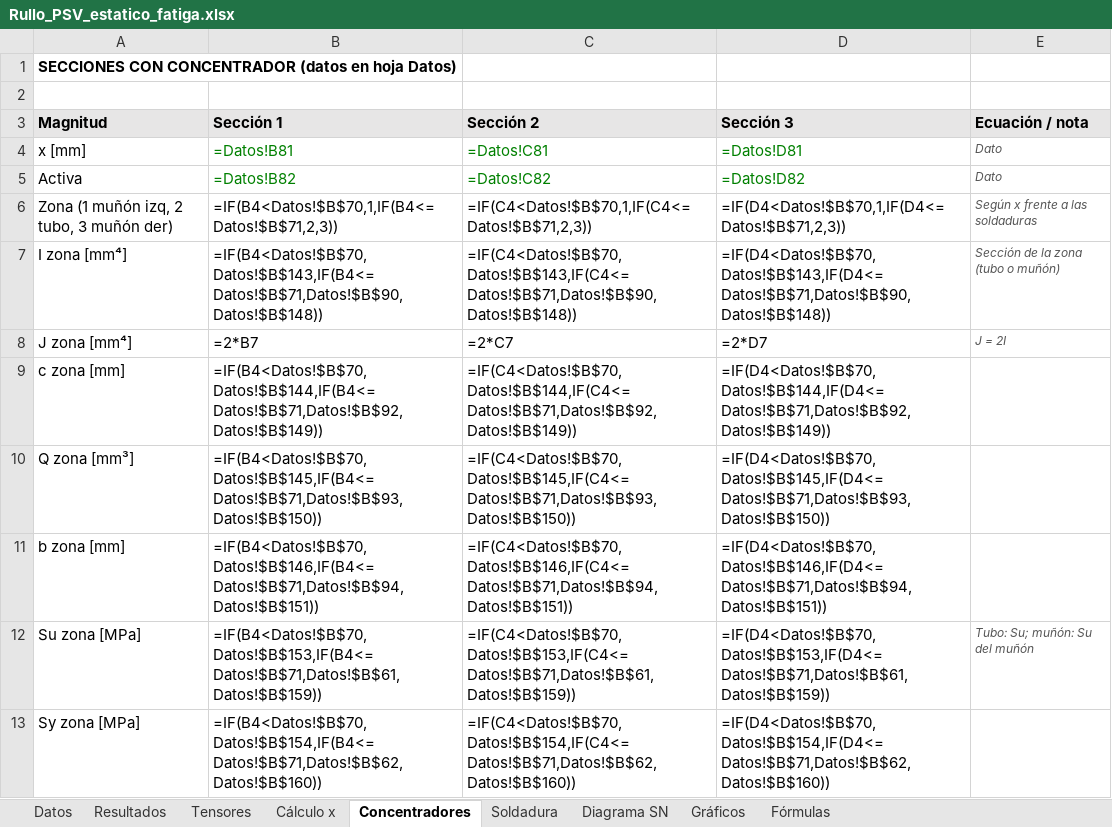
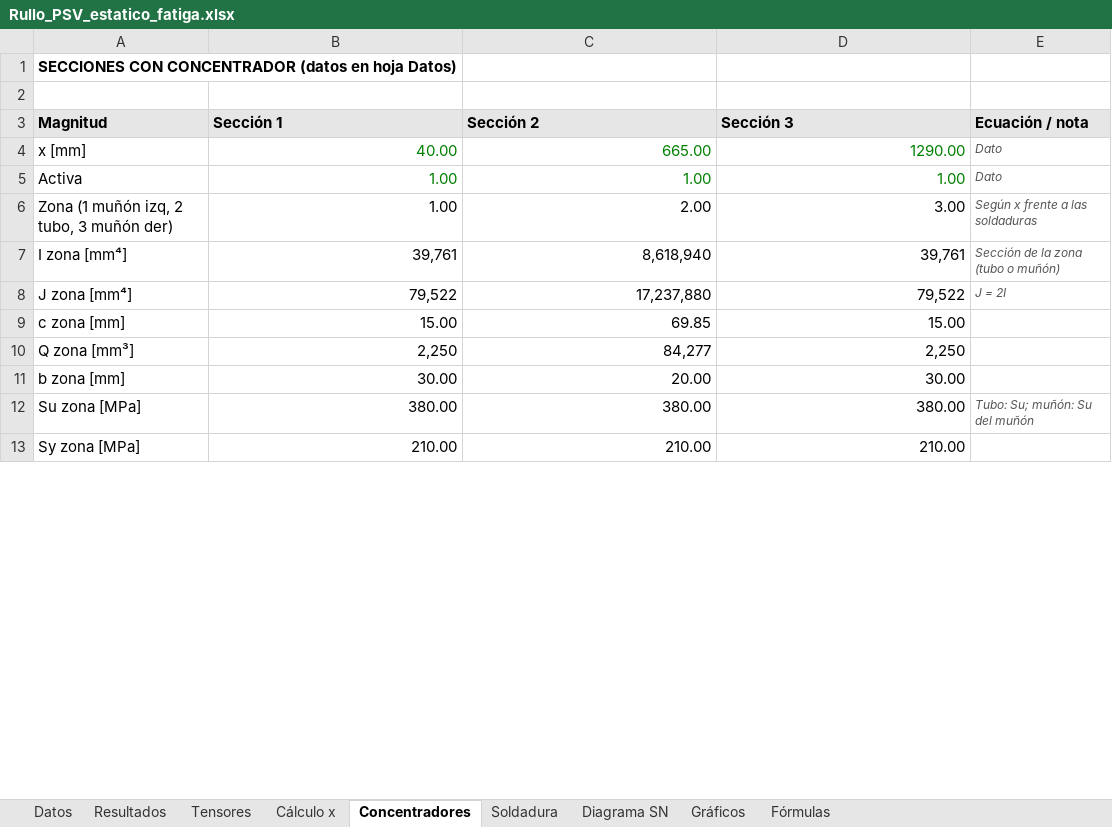
Before and after one commit to matiasacc/Rullo_PSV, an Excel workbook: planilla/Rullo_PSV_estatico_fatiga.xlsx, sheet Concentradores, drawn as a sheet; only a part is shown; values as stored, in another font and other column widths than the file's, no borders; formulas without a stored value are shown as written; the diff covers the shown part only; the diff names each change by its address in the sheet, - before the commit and + after, or states it on an @@ line.

Commit message:
5to ingreso de datos

```diff
--- a/planilla/Rullo_PSV_estatico_fatiga.xlsx (sheet Concentradores)
+++ b/planilla/Rullo_PSV_estatico_fatiga.xlsx (sheet Concentradores)
-B4 (Sección 1): =Datos!B81
+B4 (Sección 1): 40.00
-C4 (Sección 2): =Datos!C81
+C4 (Sección 2): 665.00
-D4 (Sección 3): =Datos!D81
+D4 (Sección 3): 1290.00
-B5 (Sección 1): =Datos!B82
+B5 (Sección 1): 1.00
-C5 (Sección 2): =Datos!C82
+C5 (Sección 2): 1.00
-D5 (Sección 3): =Datos!D82
+D5 (Sección 3): 1.00
-B6 (Sección 1): =IF(B4<Datos!$B$70,1,IF(B4<=Datos!$B$71,2,3))
+B6 (Sección 1): 1.00
-C6 (Sección 2): =IF(C4<Datos!$B$70,1,IF(C4<=Datos!$B$71,2,3))
+C6 (Sección 2): 2.00
-D6 (Sección 3): =IF(D4<Datos!$B$70,1,IF(D4<=Datos!$B$71,2,3))
+D6 (Sección 3): 3.00
-B7 (Sección 1): =IF(B4<Datos!$B$70,Datos!$B$143,IF(B4<=Datos!$B$71,Datos!$B$90,Datos!$B$148))
+B7 (Sección 1): 39,761
-C7 (Sección 2): =IF(C4<Datos!$B$70,Datos!$B$143,IF(C4<=Datos!$B$71,Datos!$B$90,Datos!$B$148))
+C7 (Sección 2): 8,618,940
-D7 (Sección 3): =IF(D4<Datos!$B$70,Datos!$B$143,IF(D4<=Datos!$B$71,Datos!$B$90,Datos!$B$148))
+D7 (Sección 3): 39,761
-B8 (Sección 1): =2*B7
+B8 (Sección 1): 79,522
-C8 (Sección 2): =2*C7
+C8 (Sección 2): 17,237,880
-D8 (Sección 3): =2*D7
+D8 (Sección 3): 79,522
-B9 (Sección 1): =IF(B4<Datos!$B$70,Datos!$B$144,IF(B4<=Datos!$B$71,Datos!$B$92,Datos!$B$149))
+B9 (Sección 1): 15.00
-C9 (Sección 2): =IF(C4<Datos!$B$70,Datos!$B$144,IF(C4<=Datos!$B$71,Datos!$B$92,Datos!$B$149))
+C9 (Sección 2): 69.85
-D9 (Sección 3): =IF(D4<Datos!$B$70,Datos!$B$144,IF(D4<=Datos!$B$71,Datos!$B$92,Datos!$B$149))
+D9 (Sección 3): 15.00
-B10 (Sección 1): =IF(B4<Datos!$B$70,Datos!$B$145,IF(B4<=Datos!$B$71,Datos!$B$93,Datos!$B$150))
+B10 (Sección 1): 2,250
-C10 (Sección 2): =IF(C4<Datos!$B$70,Datos!$B$145,IF(C4<=Datos!$B$71,Datos!$B$93,Datos!$B$150))
+C10 (Sección 2): 84,277
-D10 (Sección 3): =IF(D4<Datos!$B$70,Datos!$B$145,IF(D4<=Datos!$B$71,Datos!$B$93,Datos!$B$150))
+D10 (Sección 3): 2,250
-B11 (Sección 1): =IF(B4<Datos!$B$70,Datos!$B$146,IF(B4<=Datos!$B$71,Datos!$B$94,Datos!$B$151))
+B11 (Sección 1): 30.00
-C11 (Sección 2): =IF(C4<Datos!$B$70,Datos!$B$146,IF(C4<=Datos!$B$71,Datos!$B$94,Datos!$B$151))
+C11 (Sección 2): 20.00
-D11 (Sección 3): =IF(D4<Datos!$B$70,Datos!$B$146,IF(D4<=Datos!$B$71,Datos!$B$94,Datos!$B$151))
+D11 (Sección 3): 30.00
-B12 (Sección 1): =IF(B4<Datos!$B$70,Datos!$B$153,IF(B4<=Datos!$B$71,Datos!$B$61,Datos!$B$159))
+B12 (Sección 1): 380.00
-C12 (Sección 2): =IF(C4<Datos!$B$70,Datos!$B$153,IF(C4<=Datos!$B$71,Datos!$B$61,Datos!$B$159))
+C12 (Sección 2): 380.00
-D12 (Sección 3): =IF(D4<Datos!$B$70,Datos!$B$153,IF(D4<=Datos!$B$71,Datos!$B$61,Datos!$B$159))
+D12 (Sección 3): 380.00
-B13 (Sección 1): =IF(B4<Datos!$B$70,Datos!$B$154,IF(B4<=Datos!$B$71,Datos!$B$62,Datos!$B$160))
+B13 (Sección 1): 210.00
-C13 (Sección 2): =IF(C4<Datos!$B$70,Datos!$B$154,IF(C4<=Datos!$B$71,Datos!$B$62,Datos!$B$160))
+C13 (Sección 2): 210.00
-D13 (Sección 3): =IF(D4<Datos!$B$70,Datos!$B$154,IF(D4<=Datos!$B$71,Datos!$B$62,Datos!$B$160))
+D13 (Sección 3): 210.00
```
Also changed, not shown: 99 edited cells elsewhere in this sheet, sheet Cálculo x, sheet Gráficos, sheet Soldadura, sheet Datos, sheet Resultados, sheet Tensores, 1 more sheet, charts or pictures.
